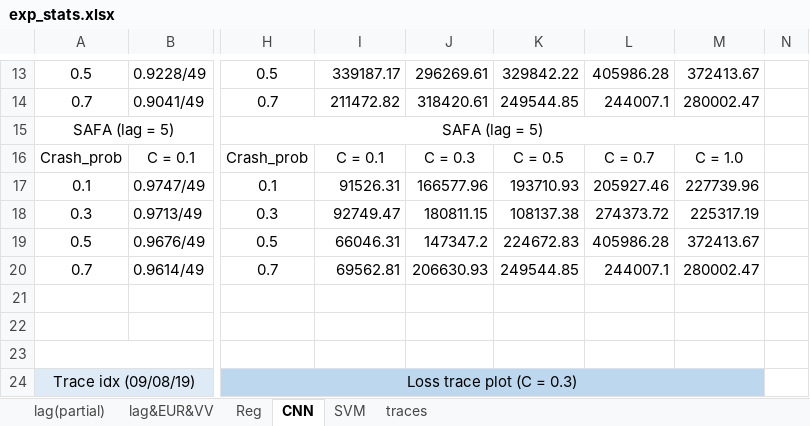
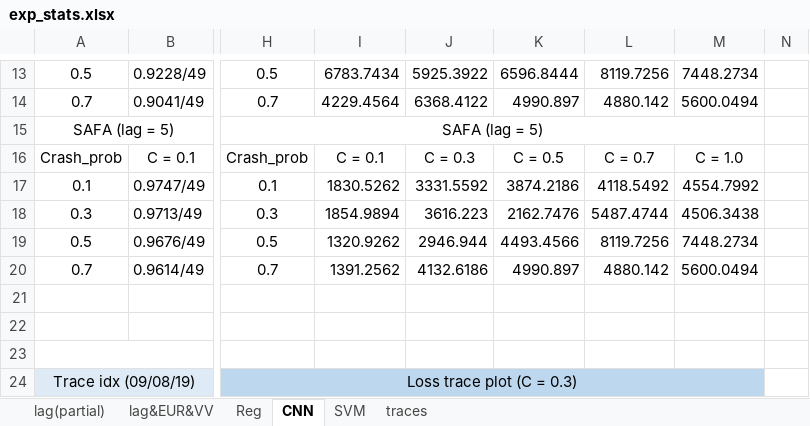
Before and after one commit to wingter562/SAFA, an Excel workbook: stats/exp_stats.xlsx, sheet CNN, drawn as a sheet; only a part is shown, gaps mark what is left out; values as stored, in another font and other column widths than the file's, no borders; charts and pictures not drawn; the diff covers the shown part only; the diff names each change by its address in the sheet, - before the commit and + after, or states it on an @@ line.

```diff
--- a/stats/exp_stats.xlsx (sheet CNN)
+++ b/stats/exp_stats.xlsx (sheet CNN)
-I13: 339187.17
+I13: 6783.7434
-J13: 296269.61
+J13: 5925.3922
-K13: 329842.22
+K13: 6596.8444
-L13: 405986.28
+L13: 8119.7256
-M13: 372413.67
+M13: 7448.2734
-I14: 211472.82
+I14: 4229.4564
-J14: 318420.61
+J14: 6368.4122
-K14: 249544.85
+K14: 4990.897
-L14: 244007.1
+L14: 4880.142
-M14: 280002.47
+M14: 5600.0494
-I17: 91526.31
+I17: 1830.5262
-J17: 166577.96
+J17: 3331.5592
-K17: 193710.93
+K17: 3874.2186
-L17: 205927.46
+L17: 4118.5492
-M17: 227739.96
+M17: 4554.7992
-I18: 92749.47
+I18: 1854.9894
-J18: 180811.15
+J18: 3616.223
-K18: 108137.38
+K18: 2162.7476
-L18: 274373.72
+L18: 5487.4744
-M18: 225317.19
+M18: 4506.3438
-I19: 66046.31
+I19: 1320.9262
-J19: 147347.2
+J19: 2946.944
-K19: 224672.83
+K19: 4493.4566
-L19: 405986.28
+L19: 8119.7256
-M19: 372413.67
+M19: 7448.2734
-I20: 69562.81
+I20: 1391.2562
-J20: 206630.93
+J20: 4132.6186
-K20: 249544.85
+K20: 4990.897
-L20: 244007.1
+L20: 4880.142
-M20: 280002.47
+M20: 5600.0494
```
Also changed, not shown: 31 edited cells elsewhere in this sheet, sheet Reg, sheet SVM, 4 other files.
